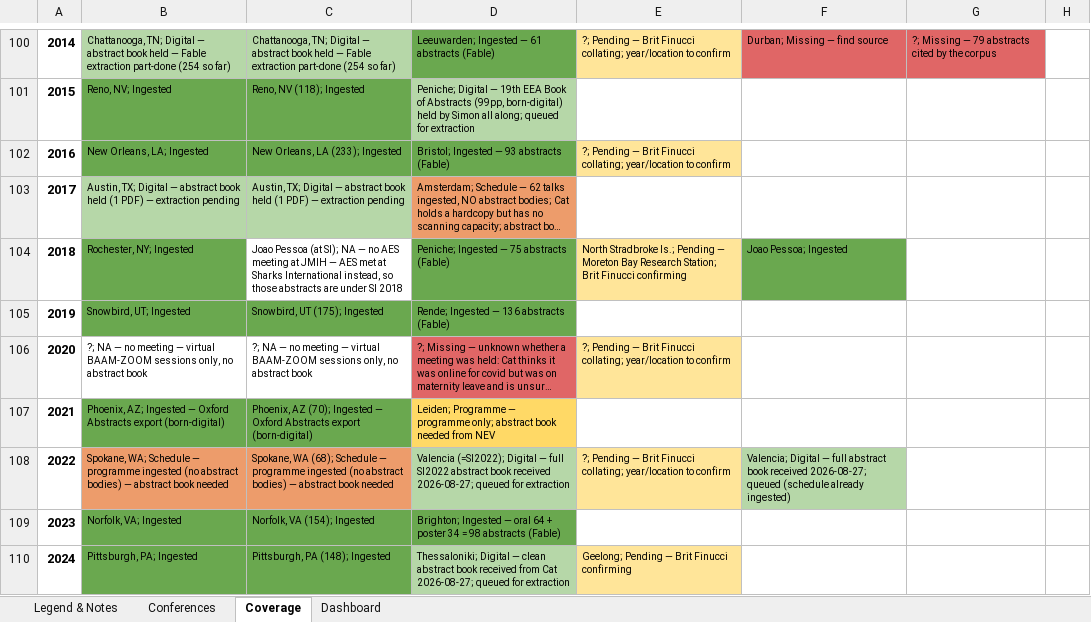
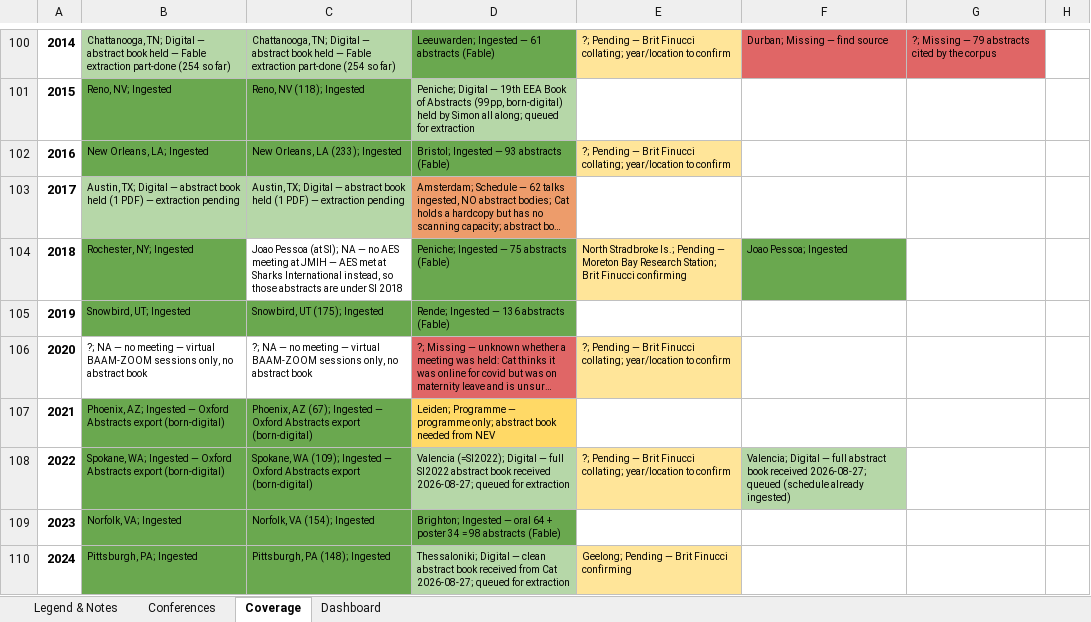
Before and after one commit to SimonDedman/elasmo_analyses, an Excel workbook: outputs/conference_coverage_matrix.xlsx, sheet Coverage, drawn as a sheet; only a part is shown, gaps mark what is left out; long unchanged cells end in …; values as stored, in another font and other column widths than the file's, no borders; the diff names each change by its address in the sheet, - before the commit and + after, or states it on an @@ line.

```diff
--- a/outputs/conference_coverage_matrix.xlsx (sheet Coverage)
+++ b/outputs/conference_coverage_matrix.xlsx (sheet Coverage)
-C107: Phoenix, AZ (70); Ingested —…
+C107: Phoenix, AZ (67); Ingested —…
-B108: Spokane, WA; Schedule — programme ingested (no abstract bodies) — abstract book needed
+B108: Spokane, WA; Ingested — Oxford Abstracts export (born-digital)
-B108:C108 fill: #ED9C6B
+B108:C108 fill: #6AA84F
-C108: Spokane, WA (68); Schedule — programme ingested (no abstract bodies) — abstract book needed
+C108: Spokane, WA (109); Ingested — Oxford Abstracts export (born-digital)
```
Also changed, not shown: sheet Dashboard, 3 other files.
